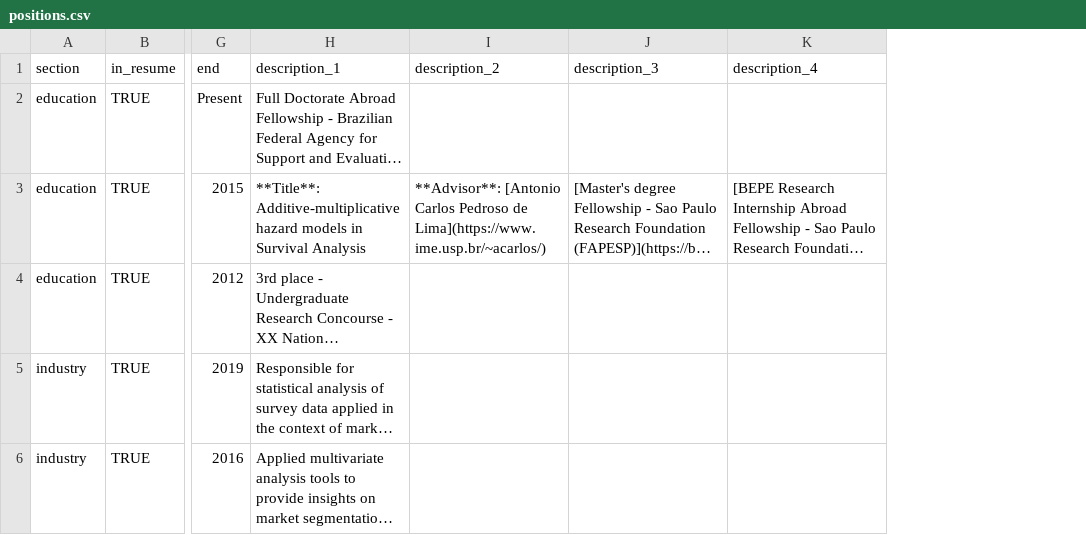
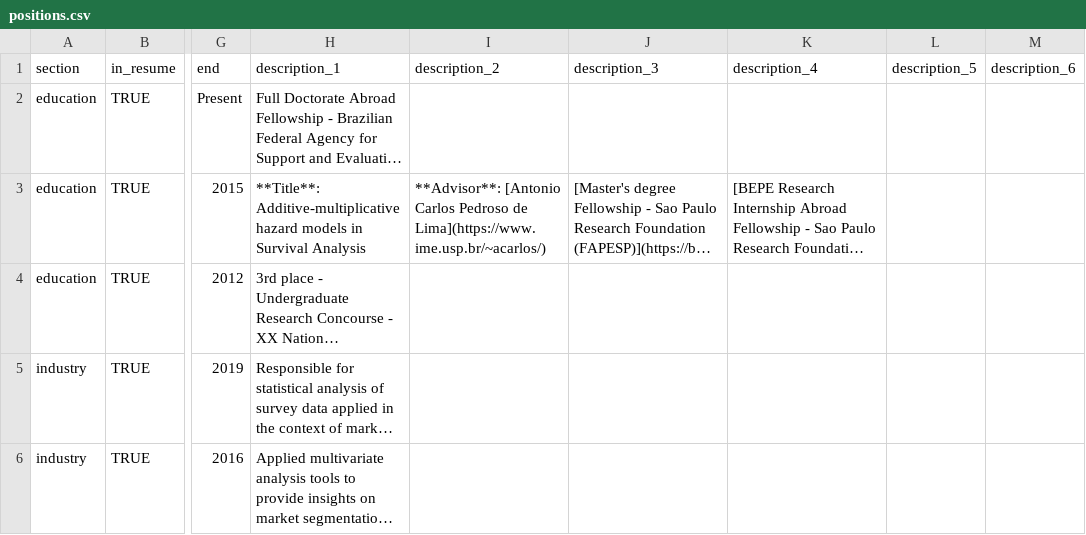
Before and after one commit to tamytsujimoto/cv, a CSV file: positions.csv, drawn as a sheet; only a part is shown, gaps mark what is left out; long unchanged cells end in …; the diff covers the shown part only; the diff names each change by its address in the sheet, - before the commit and + after, or states it on an @@ line.

```diff
--- a/positions.csv
+++ b/positions.csv
+column L (description_5), empty
+column M (description_6), empty
```
Also changed, not shown: 3 added rows and 4 edited cells elsewhere in this file, 2 other files.
